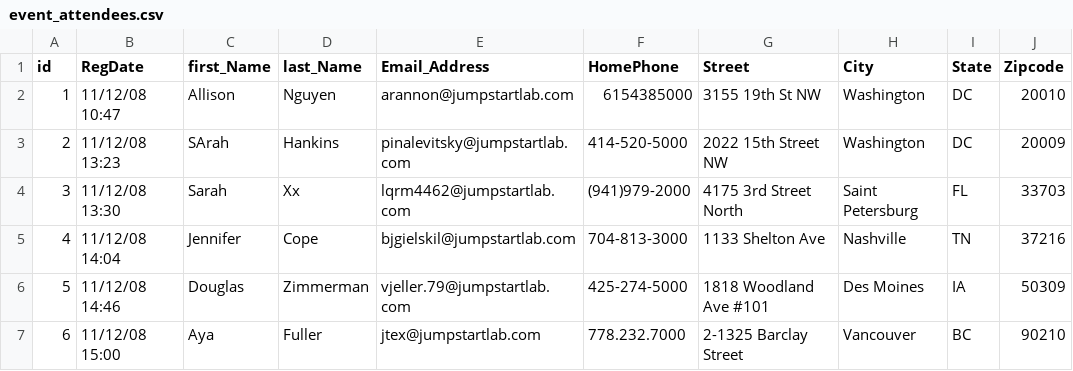
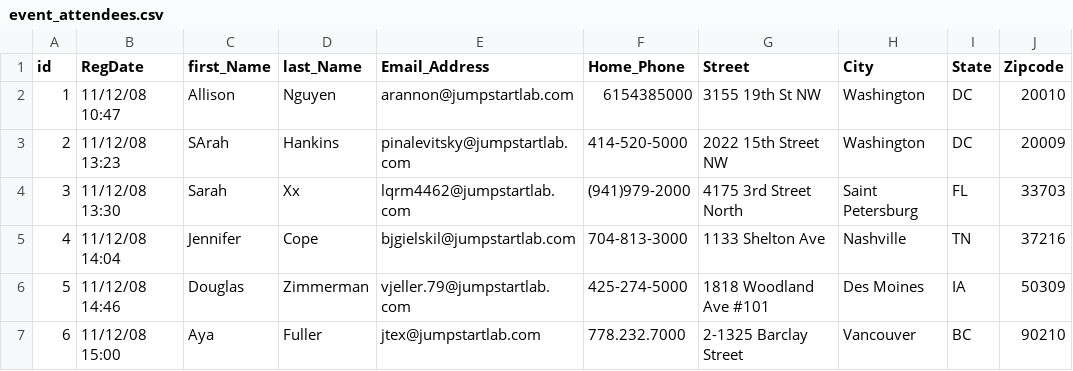
Before and after one commit to scottalexandra/event_reporter, a CSV file: data/event_attendees.csv, drawn as a sheet; only a part is shown.

```diff
--- a/data/event_attendees.csv
+++ b/data/event_attendees.csv
@@ -1,2 +1,2 @@
-id,RegDate,first_Name,last_Name,Email_Address,HomePhone,Street,City,State,Zipcode
+id,RegDate,first_Name,last_Name,Email_Address,Home_Phone,Street,City,State,Zipcode
 1,11/12/08 10:47,Allison,Nguyen,arannon@jumpstartlab.com,6154385000,3155 19th St NW,Washington,DC,20010
```
Also changed, not shown: 11 other files.
